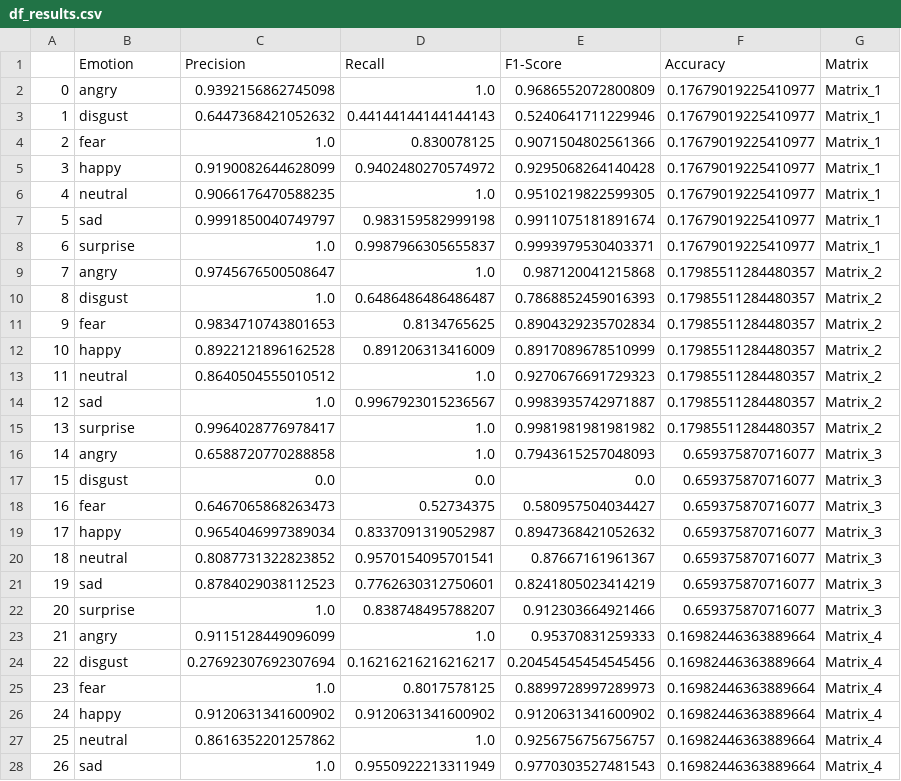
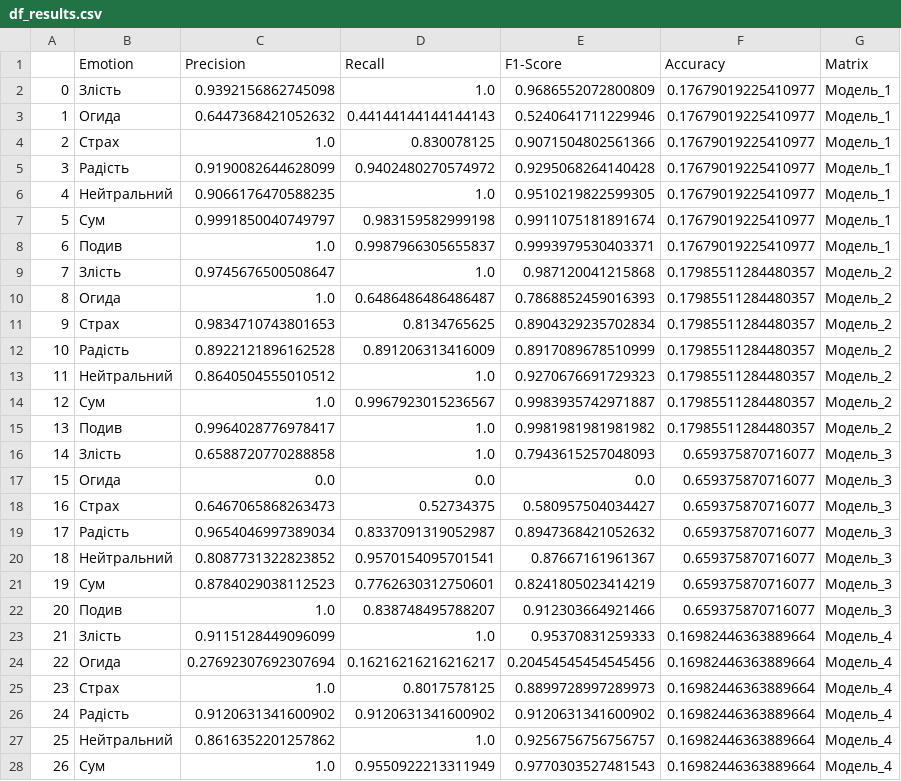
Before and after one commit to radiukpavlo/my-study-python, a CSV file: emotions/df_results.csv, drawn as a sheet; only a part is shown; the diff covers the shown part only.

```diff
--- a/emotions/df_results.csv
+++ b/emotions/df_results.csv
@@ -1,28 +1,28 @@
 ,Emotion,Precision,Recall,F1-Score,Accuracy,Matrix
-0,angry,0.9392156862745098,1.0,0.9686552072800809,0.17679019225410977,Matrix_1
-1,disgust,0.6447368421052632,0.44144144144144143,0.5240641711229946,0.17679019225410977,Matrix_1
-2,fear,1.0,0.830078125,0.9071504802561366,0.17679019225410977,Matrix_1
-3,happy,0.9190082644628099,0.9402480270574972,0.9295068264140428,0.17679019225410977,Matrix_1
-4,neutral,0.9066176470588235,1.0,0.9510219822599305,0.17679019225410977,Matrix_1
-5,sad,0.9991850040749797,0.983159582999198,0.9911075181891674,0.17679019225410977,Matrix_1
-6,surprise,1.0,0.9987966305655837,0.9993979530403371,0.17679019225410977,Matrix_1
-7,angry,0.9745676500508647,1.0,0.987120041215868,0.17985511284480357,Matrix_2
-8,disgust,1.0,0.6486486486486487,0.7868852459016393,0.17985511284480357,Matrix_2
-9,fear,0.9834710743801653,0.8134765625,0.8904329235702834,0.17985511284480357,Matrix_2
-10,happy,0.8922121896162528,0.891206313416009,0.8917089678510999,0.17985511284480357,Matrix_2
-11,neutral,0.8640504555010512,1.0,0.9270676691729323,0.17985511284480357,Matrix_2
-12,sad,1.0,0.9967923015236567,0.9983935742971887,0.17985511284480357,Matrix_2
-13,surprise,0.9964028776978417,1.0,0.9981981981981982,0.17985511284480357,Matrix_2
-14,angry,0.6588720770288858,1.0,0.7943615257048093,0.659375870716077,Matrix_3
-15,disgust,0.0,0.0,0.0,0.659375870716077,Matrix_3
-16,fear,0.6467065868263473,0.52734375,0.580957504034427,0.659375870716077,Matrix_3
-17,happy,0.9654046997389034,0.8337091319052987,0.8947368421052632,0.659375870716077,Matrix_3
-18,neutral,0.8087731322823852,0.9570154095701541,0.87667161961367,0.659375870716077,Matrix_3
-19,sad,0.8784029038112523,0.7762630312750601,0.8241805023414219,0.659375870716077,Matrix_3
-20,surprise,1.0,0.838748495788207,0.912303664921466,0.659375870716077,Matrix_3
-21,angry,0.9115128449096099,1.0,0.95370831259333,0.16982446363889664,Matrix_4
-22,disgust,0.27692307692307694,0.16216216216216217,0.20454545454545456,0.16982446363889664,Matrix_4
-23,fear,1.0,0.8017578125,0.8899728997289973,0.16982446363889664,Matrix_4
-24,happy,0.9120631341600902,0.9120631341600902,0.9120631341600902,0.16982446363889664,Matrix_4
-25,neutral,0.8616352201257862,1.0,0.9256756756756757,0.16982446363889664,Matrix_4
-26,sad,1.0,0.9550922213311949,0.9770303527481543,0.16982446363889664,Matrix_4
+0,Злість,0.9392156862745098,1.0,0.9686552072800809,0.17679019225410977,Модель_1
+1,Огида,0.6447368421052632,0.44144144144144143,0.5240641711229946,0.17679019225410977,Модель_1
+2,Страх,1.0,0.830078125,0.9071504802561366,0.17679019225410977,Модель_1
+3,Радість,0.9190082644628099,0.9402480270574972,0.9295068264140428,0.17679019225410977,Модель_1
+4,Нейтральний,0.9066176470588235,1.0,0.9510219822599305,0.17679019225410977,Модель_1
+5,Сум,0.9991850040749797,0.983159582999198,0.9911075181891674,0.17679019225410977,Модель_1
+6,Подив,1.0,0.9987966305655837,0.9993979530403371,0.17679019225410977,Модель_1
+7,Злість,0.9745676500508647,1.0,0.987120041215868,0.17985511284480357,Модель_2
+8,Огида,1.0,0.6486486486486487,0.7868852459016393,0.17985511284480357,Модель_2
+9,Страх,0.9834710743801653,0.8134765625,0.8904329235702834,0.17985511284480357,Модель_2
+10,Радість,0.8922121896162528,0.891206313416009,0.8917089678510999,0.17985511284480357,Модель_2
+11,Нейтральний,0.8640504555010512,1.0,0.9270676691729323,0.17985511284480357,Модель_2
+12,Сум,1.0,0.9967923015236567,0.9983935742971887,0.17985511284480357,Модель_2
+13,Подив,0.9964028776978417,1.0,0.9981981981981982,0.17985511284480357,Модель_2
+14,Злість,0.6588720770288858,1.0,0.7943615257048093,0.659375870716077,Модель_3
+15,Огида,0.0,0.0,0.0,0.659375870716077,Модель_3
+16,Страх,0.6467065868263473,0.52734375,0.580957504034427,0.659375870716077,Модель_3
+17,Радість,0.9654046997389034,0.8337091319052987,0.8947368421052632,0.659375870716077,Модель_3
+18,Нейтральний,0.8087731322823852,0.9570154095701541,0.87667161961367,0.659375870716077,Модель_3
+19,Сум,0.8784029038112523,0.7762630312750601,0.8241805023414219,0.659375870716077,Модель_3
+20,Подив,1.0,0.838748495788207,0.912303664921466,0.659375870716077,Модель_3
+21,Злість,0.9115128449096099,1.0,0.95370831259333,0.16982446363889664,Модель_4
+22,Огида,0.27692307692307694,0.16216216216216217,0.20454545454545456,0.16982446363889664,Модель_4
+23,Страх,1.0,0.8017578125,0.8899728997289973,0.16982446363889664,Модель_4
+24,Радість,0.9120631341600902,0.9120631341600902,0.9120631341600902,0.16982446363889664,Модель_4
+25,Нейтральний,0.8616352201257862,1.0,0.9256756756756757,0.16982446363889664,Модель_4
+26,Сум,1.0,0.9550922213311949,0.9770303527481543,0.16982446363889664,Модель_4
```
Also changed, not shown: 16 edited cells elsewhere in this file.
